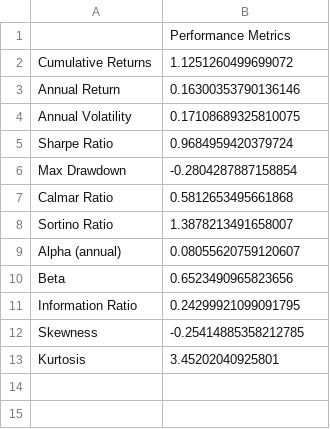
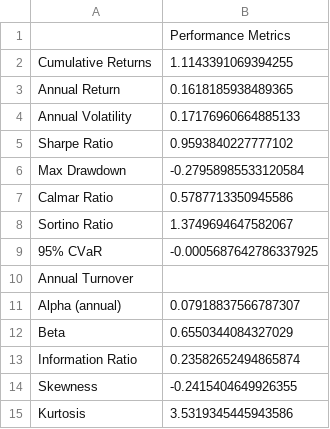
Before and after one commit to HarmoniqaOrg/Quantoro, a CSV file: results/regime_aware_cvar_performance.csv, drawn as a sheet.

```diff
--- a/results/regime_aware_cvar_performance.csv
+++ b/results/regime_aware_cvar_performance.csv
@@ -1,13 +1,15 @@
 ,Performance Metrics
-Cumulative Returns,1.1251260499699072
-Annual Return,0.16300353790136146
-Annual Volatility,0.17108689325810075
-Sharpe Ratio,0.9684959420379724
-Max Drawdown,-0.2804287887158854
-Calmar Ratio,0.5812653495661868
-Sortino Ratio,1.3878213491658007
-Alpha (annual),0.08055620759120607
-Beta,0.6523490965823656
-Information Ratio,0.24299921099091795
-Skewness,-0.25414885358212785
-Kurtosis,3.45202040925801
+Cumulative Returns,1.1143391069394255
+Annual Return,0.1618185938489365
+Annual Volatility,0.17176960664885133
+Sharpe Ratio,0.9593840227777102
+Max Drawdown,-0.27958985533120584
+Calmar Ratio,0.5787713350945586
+Sortino Ratio,1.3749694647582067
+95% CVaR,-0.0005687642786337925
+Annual Turnover,
+Alpha (annual),0.07918837566787307
+Beta,0.6550344084327029
+Information Ratio,0.23582652494865874
+Skewness,-0.2415404649926355
+Kurtosis,3.5319345445943586
```
Also changed, not shown: results/baseline_cvar_performance_metrics.csv, results/consolidated_performance_metrics.csv, 48 other files.
